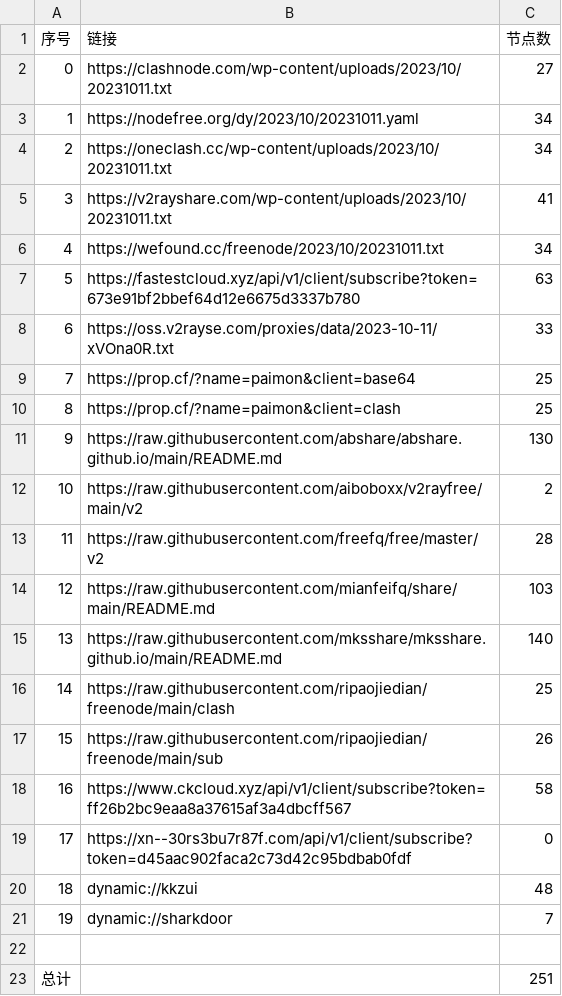
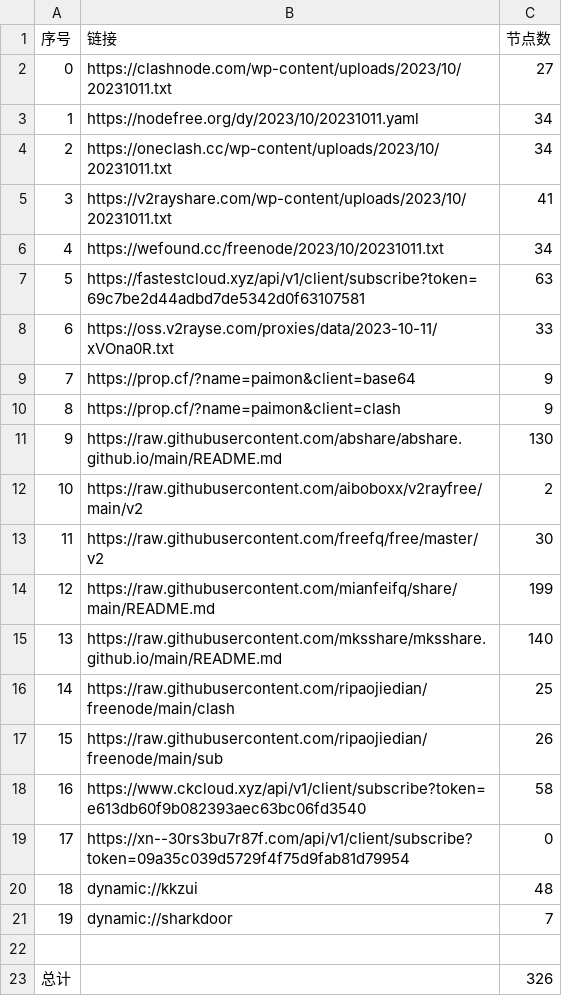
Before and after one commit to WTNLXTBL/Node-Fetch, a CSV file: list_result.csv, drawn as a sheet.

```diff
--- a/list_result.csv
+++ b/list_result.csv
@@ -6,10 +6,10 @@
 4,https://wefound.cc/freenode/2023/10/20231011.txt,34
-5,https://fastestcloud.xyz/api/v1/client/subscribe?token=673e91bf2bbef64d12e6675d3337b780,63
+5,https://fastestcloud.xyz/api/v1/client/subscribe?token=69c7be2d44adbd7de5342d0f63107581,63
 6,https://oss.v2rayse.com/proxies/data/2023-10-11/xVOna0R.txt,33
-7,https://prop.cf/?name=paimon&client=base64,25
-8,https://prop.cf/?name=paimon&client=clash,25
+7,https://prop.cf/?name=paimon&client=base64,9
+8,https://prop.cf/?name=paimon&client=clash,9
 9,https://raw.githubusercontent.com/abshare/abshare.github.io/main/README.md,130
 10,https://raw.githubusercontent.com/aiboboxx/v2rayfree/main/v2,2
-11,https://raw.githubusercontent.com/freefq/free/master/v2,28
-12,https://raw.githubusercontent.com/mianfeifq/share/main/README.md,103
+11,https://raw.githubusercontent.com/freefq/free/master/v2,30
+12,https://raw.githubusercontent.com/mianfeifq/share/main/README.md,199
 13,https://raw.githubusercontent.com/mksshare/mksshare.github.io/main/README.md,140
@@ -17,4 +17,4 @@
 15,https://raw.githubusercontent.com/ripaojiedian/freenode/main/sub,26
-16,https://www.ckcloud.xyz/api/v1/client/subscribe?token=ff26b2bc9eaa8a37615af3a4dbcff567,58
-17,https://xn--30rs3bu7r87f.com/api/v1/client/subscribe?token=d45aac902faca2c73d42c95bdbab0fdf,0
+16,https://www.ckcloud.xyz/api/v1/client/subscribe?token=e613db60f9b082393aec63bc06fd3540,58
+17,https://xn--30rs3bu7r87f.com/api/v1/client/subscribe?token=09a35c039d5729f4f75d9fab81d79954,0
 18,dynamic://kkzui,48
@@ -22,2 +22,2 @@
 
-总计,,251
+总计,,326
```
Also changed, not shown: 14 other files.
